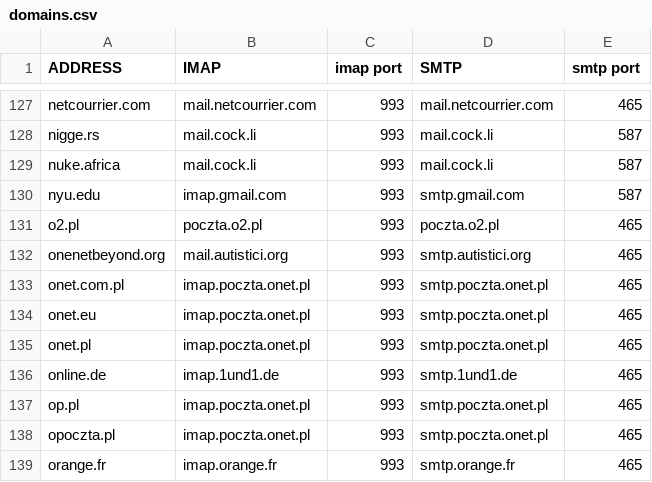
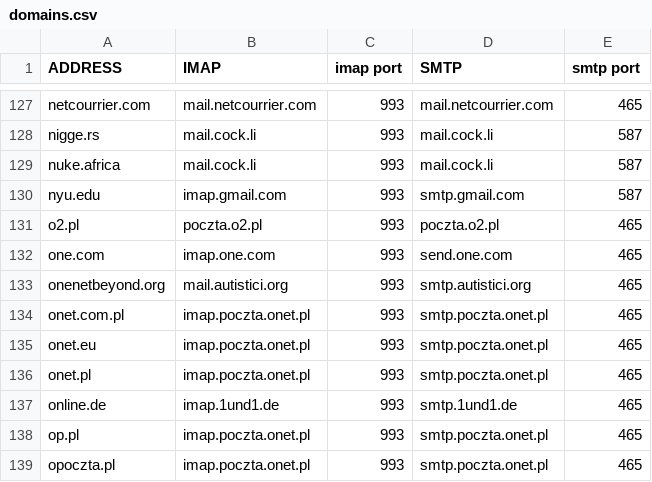
Before and after one commit to LukeSmithxyz/mutt-wizard, a CSV file: share/domains.csv, drawn as a sheet; only a part is shown, gaps mark what is left out; the shorter side is filled out with more unchanged rows.

Commit message:
Update domains.csv
Added email configuration settings for one.com

```diff
--- a/share/domains.csv
+++ b/share/domains.csv
@@ -131,2 +131,3 @@ nyu.edu,imap.gmail.com,993,smtp.gmail.com,587
 o2.pl,poczta.o2.pl,993,poczta.o2.pl,465
+one.com,imap.one.com,993,send.one.com,465
 onenetbeyond.org,mail.autistici.org,993,smtp.autistici.org,465
```
